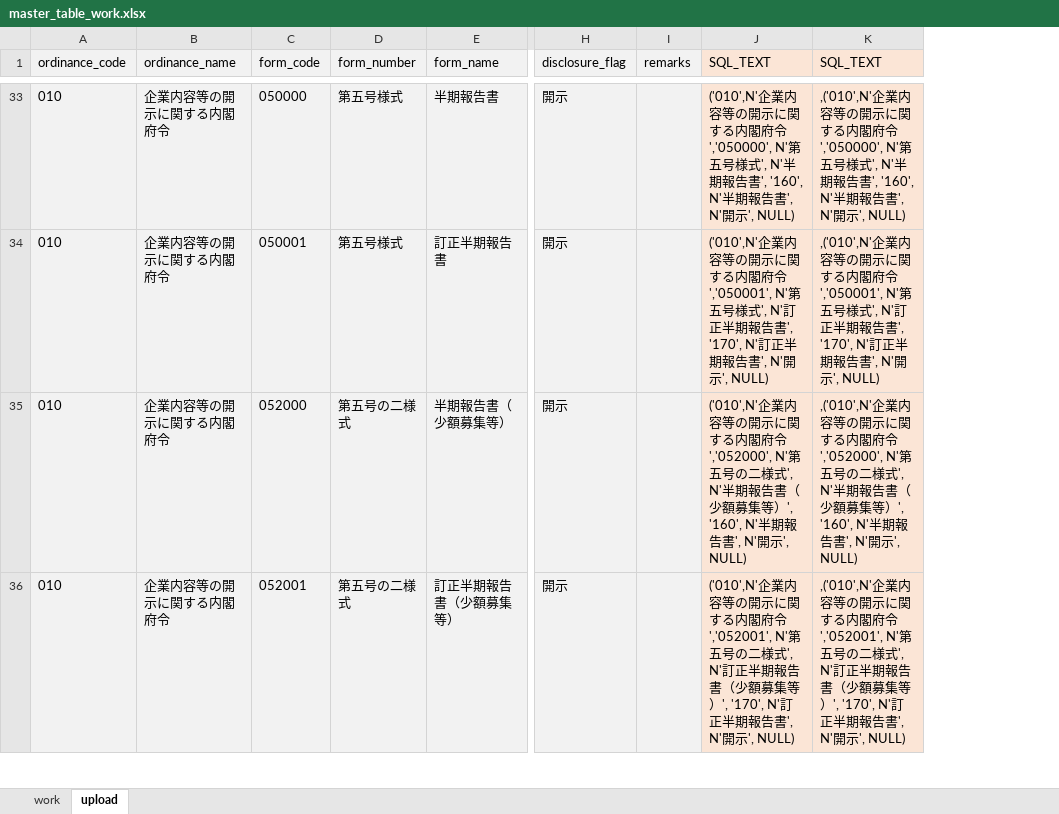
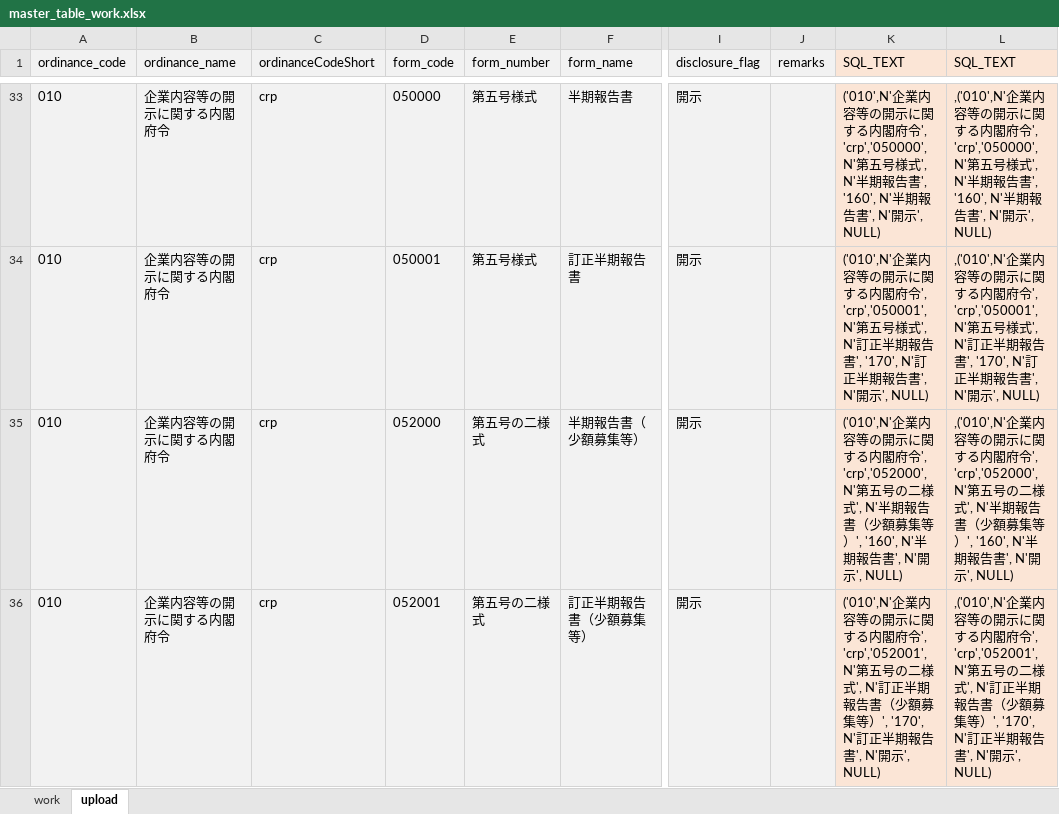
Before and after one commit to yotapoon/EDINET, an Excel workbook: sql/master_table_work.xlsx, sheet upload, drawn as a sheet; only a part is shown, gaps mark what is left out; values as stored, in another font and other column widths than the file's, no borders; addresses are those after the commit; the diff covers the shown part only; the diff names each change by its address in the sheet, - before the commit and + after, or states it on an @@ line.

```diff
--- a/sql/master_table_work.xlsx (sheet upload)
+++ b/sql/master_table_work.xlsx (sheet upload)
+column C (ordinanceCodeShort), rows 33-36: all crp
-K33 (SQL_TEXT): …内閣府令','050000', N'第五号…
+K33 (SQL_TEXT): …内閣府令', 'crp','050000', N'第五号…
-L33 (SQL_TEXT): …内閣府令','050000', N'第五号…
+L33 (SQL_TEXT): …内閣府令', 'crp','050000', N'第五号…
-K34 (SQL_TEXT): …内閣府令','050001', N'第五号…
+K34 (SQL_TEXT): …内閣府令', 'crp','050001', N'第五号…
-L34 (SQL_TEXT): …内閣府令','050001', N'第五号…
+L34 (SQL_TEXT): …内閣府令', 'crp','050001', N'第五号…
-K35 (SQL_TEXT): …内閣府令','052000', N'第五号…
+K35 (SQL_TEXT): …内閣府令', 'crp','052000', N'第五号…
-L35 (SQL_TEXT): …内閣府令','052000', N'第五号…
+L35 (SQL_TEXT): …内閣府令', 'crp','052000', N'第五号…
-K36 (SQL_TEXT): …内閣府令','052001', N'第五号…
+K36 (SQL_TEXT): …内閣府令', 'crp','052001', N'第五号…
-L36 (SQL_TEXT): …内閣府令','052001', N'第五号…
+L36 (SQL_TEXT): …内閣府令', 'crp','052001', N'第五号…
```
Also changed, not shown: 818 edited cells elsewhere in this sheet, sheet work, formulas that keep their value, 4 other files.
